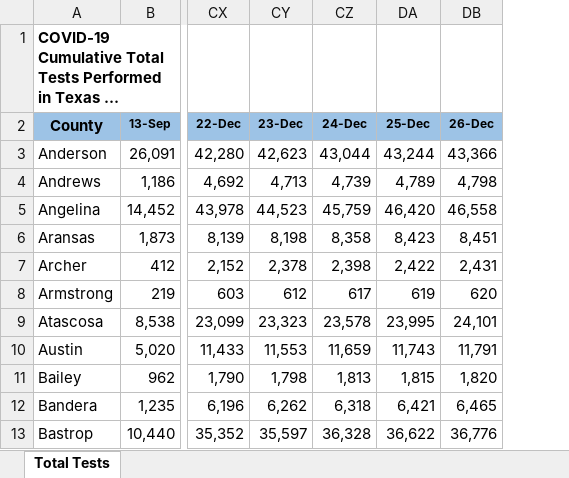
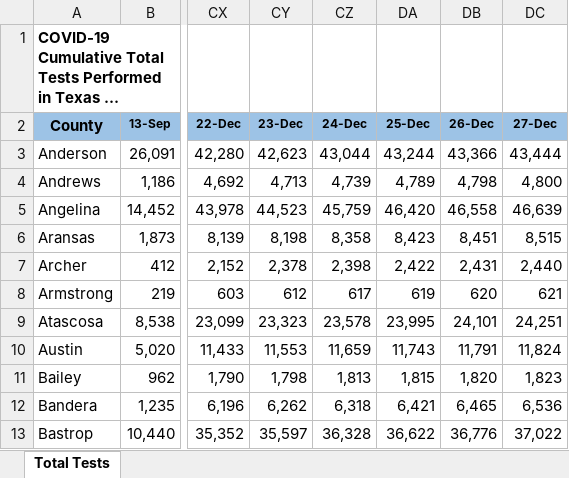
Before and after one commit to nitramssirc/CollinCountyCovidDashboard, an Excel workbook: Services/StateOfTexas/Data/CumulativeTestsOverTimeByCounty.xlsx, sheet Total Tests, drawn as a sheet; only a part is shown, gaps mark what is left out; long unchanged cells end in …; values as stored, in another font and other column widths than the file's, no borders; the diff names each change by its address in the sheet, - before the commit and + after, or states it on an @@ line.

Commit message:
Data Update 12/28/2020

```diff
--- a/Services/StateOfTexas/Data/CumulativeTestsOverTimeByCounty.xlsx (sheet Total Tests)
+++ b/Services/StateOfTexas/Data/CumulativeTestsOverTimeByCounty.xlsx (sheet Total Tests)
+column DC (27-Dec), rows 3-13: 43,444 | 4,800 | 46,639 | 8,515 | 2,440 | 621 | 24,251 | 11,824 | 1,823 | 6,536 | 37,022
```
Also changed, not shown: Services/StateOfTexas/Data/CombinedHospitalDataoverTimebyTSARegion.xlsx, Services/StateOfTexas/Data/TexasCOVID19FatalityCountDatabyCounty.xlsx, 6 other files.
